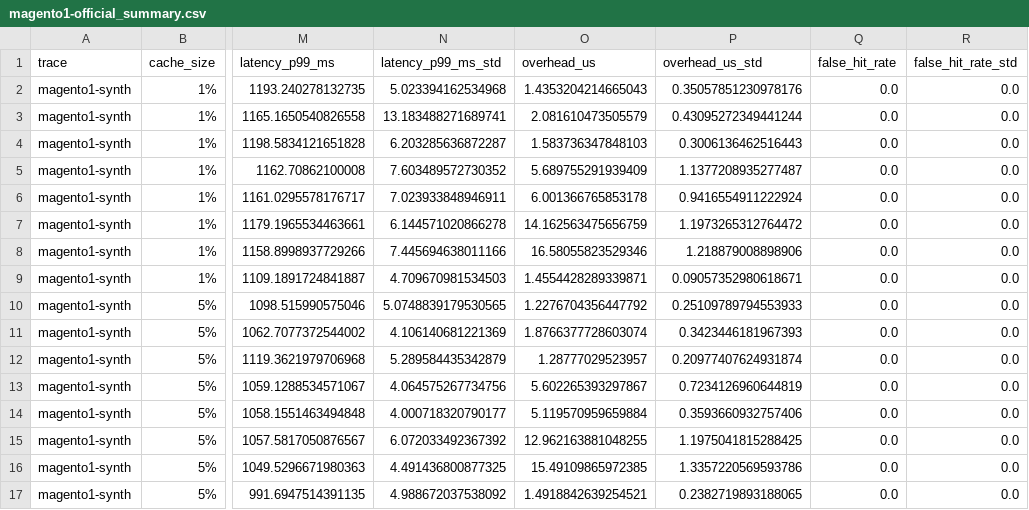
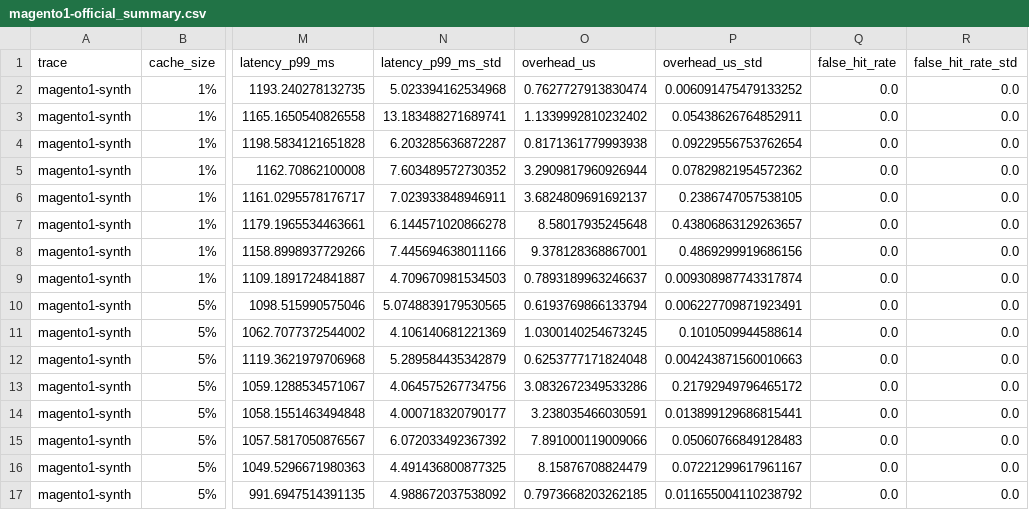
Before and after one commit to w2001-RF/cachbench-magento1, a CSV file: results/magento1-official_summary.csv, drawn as a sheet; only a part is shown, gaps mark what is left out; the diff covers the shown part only; the diff names each change by its address in the sheet, - before the commit and + after, or states it on an @@ line.

```diff
--- a/results/magento1-official_summary.csv
+++ b/results/magento1-official_summary.csv
-O2 (overhead_us): 1.4353204214665043
+O2 (overhead_us): 0.7627727913830474
-P2 (overhead_us_std): 0.35057851230978176
+P2 (overhead_us_std): 0.006091475479133252
-O3 (overhead_us): 2.081610473505579
+O3 (overhead_us): 1.1339992810232402
-P3 (overhead_us_std): 0.43095272349441244
+P3 (overhead_us_std): 0.05438626764852911
-O4 (overhead_us): 1.583736347848103
+O4 (overhead_us): 0.8171361779993938
-P4 (overhead_us_std): 0.3006136462516443
+P4 (overhead_us_std): 0.09229556753762654
-O5 (overhead_us): 5.689755291939409
+O5 (overhead_us): 3.2909817960926944
-P5 (overhead_us_std): 1.1377208935277487
+P5 (overhead_us_std): 0.07829821954572362
-O6 (overhead_us): 6.001366765853178
+O6 (overhead_us): 3.6824809691692137
-P6 (overhead_us_std): 0.9416554911222924
+P6 (overhead_us_std): 0.2386747057538105
-O7 (overhead_us): 14.162563475656759
+O7 (overhead_us): 8.58017935245648
-P7 (overhead_us_std): 1.1973265312764472
+P7 (overhead_us_std): 0.43806863129263657
-O8 (overhead_us): 16.58055823529346
+O8 (overhead_us): 9.378128368867001
-P8 (overhead_us_std): 1.218879008898906
+P8 (overhead_us_std): 0.4869299919686156
-O9 (overhead_us): 1.4554428289339871
+O9 (overhead_us): 0.7893189963246637
-P9 (overhead_us_std): 0.09057352980618671
+P9 (overhead_us_std): 0.009308987743317874
-O10 (overhead_us): 1.2276704356447792
+O10 (overhead_us): 0.6193769866133794
-P10 (overhead_us_std): 0.25109789794553933
+P10 (overhead_us_std): 0.006227709871923491
-O11 (overhead_us): 1.8766377728603074
+O11 (overhead_us): 1.0300140254673245
-P11 (overhead_us_std): 0.3423446181967393
+P11 (overhead_us_std): 0.1010509944588614
-O12 (overhead_us): 1.28777029523957
+O12 (overhead_us): 0.6253777171824048
-P12 (overhead_us_std): 0.20977407624931874
+P12 (overhead_us_std): 0.004243871560010663
-O13 (overhead_us): 5.602265393297867
+O13 (overhead_us): 3.0832672349533286
-P13 (overhead_us_std): 0.7234126960644819
+P13 (overhead_us_std): 0.21792949796465172
-O14 (overhead_us): 5.119570959659884
+O14 (overhead_us): 3.238035466030591
-P14 (overhead_us_std): 0.3593660932757406
+P14 (overhead_us_std): 0.013899129686815441
-O15 (overhead_us): 12.962163881048255
+O15 (overhead_us): 7.891000119009066
-P15 (overhead_us_std): 1.1975041815288425
+P15 (overhead_us_std): 0.05060766849128483
-O16 (overhead_us): 15.49109865972385
+O16 (overhead_us): 8.15876708824479
-P16 (overhead_us_std): 1.3357220569593786
+P16 (overhead_us_std): 0.07221299617961167
-O17 (overhead_us): 1.4918842639254521
+O17 (overhead_us): 0.7973668203262185
-P17 (overhead_us_std): 0.2382719893188065
+P17 (overhead_us_std): 0.011655004110238792
```
Also changed, not shown: 33 edited cells elsewhere in this file, results/magento1-baseline.csv, results/magento1-learned.csv, 23 other files.
